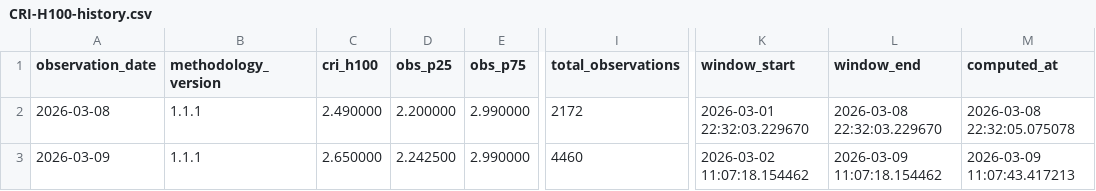
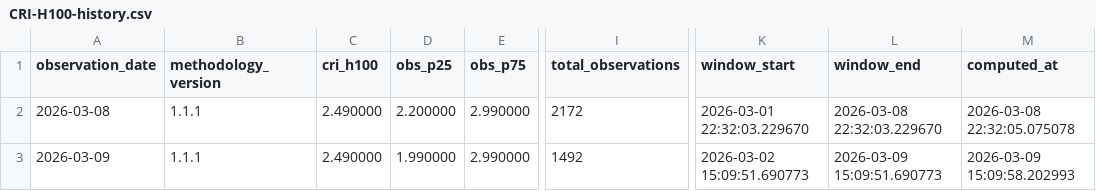
Before and after one commit to ccir-index/ccir-data, a CSV file: cri-h100/CRI-H100-history.csv, drawn as a sheet; only a part is shown, gaps mark what is left out; the diff names each change by its address in the sheet, - before the commit and + after, or states it on an @@ line.

Commit message:
Update CRI-H100 history through 2026-03-09

```diff
--- a/cri-h100/CRI-H100-history.csv
+++ b/cri-h100/CRI-H100-history.csv
-C3 (cri_h100): 2.650000
+C3 (cri_h100): 2.490000
-D3 (obs_p25): 2.242500
+D3 (obs_p25): 1.990000
-I3 (total_observations): 4460
+I3 (total_observations): 1492
-K3 (window_start): 2026-03-02 11:07:18.154462
+K3 (window_start): 2026-03-02 15:09:51.690773
-L3 (window_end): 2026-03-09 11:07:18.154462
+L3 (window_end): 2026-03-09 15:09:51.690773
-M3 (computed_at): 2026-03-09 11:07:43.417213
+M3 (computed_at): 2026-03-09 15:09:58.202993
```
